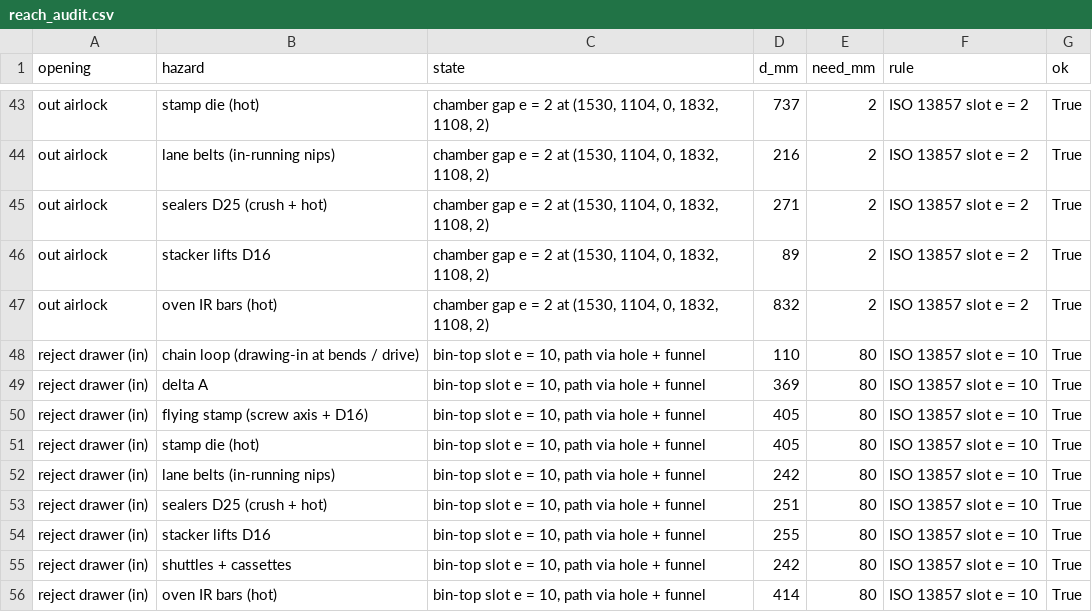
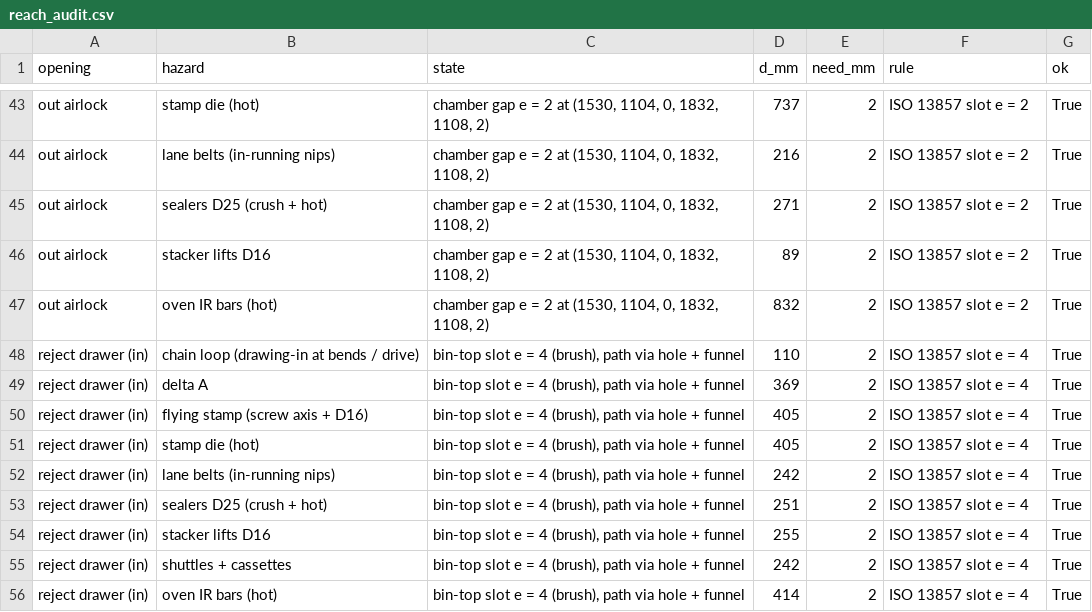
Before and after one commit to soham10i/stf-hw, a CSV file: stf-cad/line2/safety/reach_audit.csv, drawn as a sheet; only a part is shown, gaps mark what is left out.

```diff
--- a/stf-cad/line2/safety/reach_audit.csv
+++ b/stf-cad/line2/safety/reach_audit.csv
@@ -47,10 +47,10 @@ out airlock,stacker lifts D16,"chamber gap e = 2 at (1530, 1104, 0, 1832, 1108,
 out airlock,oven IR bars (hot),"chamber gap e = 2 at (1530, 1104, 0, 1832, 1108, 2)",832,2,ISO 13857 slot e = 2,True
-reject drawer (in),chain loop (drawing-in at bends / drive),"bin-top slot e = 10, path via hole + funnel",110,80,ISO 13857 slot e = 10,True
-reject drawer (in),delta A,"bin-top slot e = 10, path via hole + funnel",369,80,ISO 13857 slot e = 10,True
-reject drawer (in),flying stamp (screw axis + D16),"bin-top slot e = 10, path via hole + funnel",405,80,ISO 13857 slot e = 10,True
-reject drawer (in),stamp die (hot),"bin-top slot e = 10, path via hole + funnel",405,80,ISO 13857 slot e = 10,True
-reject drawer (in),lane belts (in-running nips),"bin-top slot e = 10, path via hole + funnel",242,80,ISO 13857 slot e = 10,True
-reject drawer (in),sealers D25 (crush + hot),"bin-top slot e = 10, path via hole + funnel",251,80,ISO 13857 slot e = 10,True
-reject drawer (in),stacker lifts D16,"bin-top slot e = 10, path via hole + funnel",255,80,ISO 13857 slot e = 10,True
-reject drawer (in),shuttles + cassettes,"bin-top slot e = 10, path via hole + funnel",242,80,ISO 13857 slot e = 10,True
-reject drawer (in),oven IR bars (hot),"bin-top slot e = 10, path via hole + funnel",414,80,ISO 13857 slot e = 10,True
+reject drawer (in),chain loop (drawing-in at bends / drive),"bin-top slot e = 4 (brush), path via hole + funnel",110,2,ISO 13857 slot e = 4,True
+reject drawer (in),delta A,"bin-top slot e = 4 (brush), path via hole + funnel",369,2,ISO 13857 slot e = 4,True
+reject drawer (in),flying stamp (screw axis + D16),"bin-top slot e = 4 (brush), path via hole + funnel",405,2,ISO 13857 slot e = 4,True
+reject drawer (in),stamp die (hot),"bin-top slot e = 4 (brush), path via hole + funnel",405,2,ISO 13857 slot e = 4,True
+reject drawer (in),lane belts (in-running nips),"bin-top slot e = 4 (brush), path via hole + funnel",242,2,ISO 13857 slot e = 4,True
+reject drawer (in),sealers D25 (crush + hot),"bin-top slot e = 4 (brush), path via hole + funnel",251,2,ISO 13857 slot e = 4,True
+reject drawer (in),stacker lifts D16,"bin-top slot e = 4 (brush), path via hole + funnel",255,2,ISO 13857 slot e = 4,True
+reject drawer (in),shuttles + cassettes,"bin-top slot e = 4 (brush), path via hole + funnel",242,2,ISO 13857 slot e = 4,True
+reject drawer (in),oven IR bars (hot),"bin-top slot e = 4 (brush), path via hole + funnel",414,2,ISO 13857 slot e = 4,True
```
Also changed, not shown: stf-cad/line2/bom/bom.csv, stf-cad/line2/plc/io_list.csv, 27 other files.
